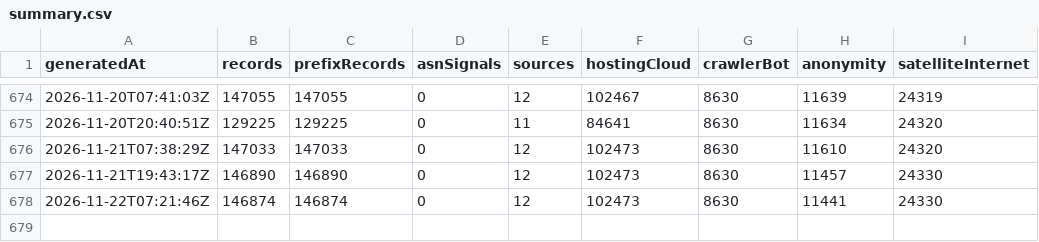
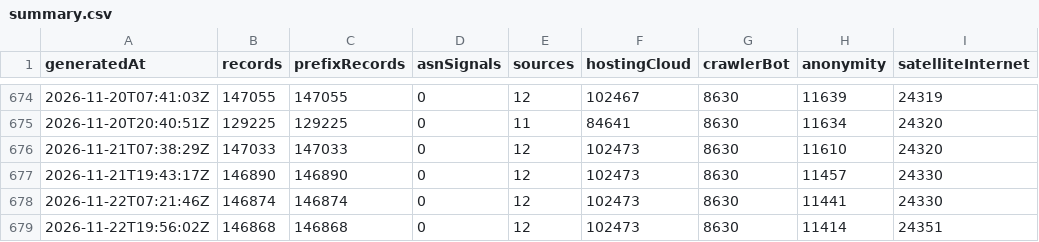
Before and after one commit to ipanalytics/IP-Knowledge-Layer, a CSV file: data/history/summary.csv, drawn as a sheet; only a part is shown, gaps mark what is left out.

```diff
--- a/data/history/summary.csv
+++ b/data/history/summary.csv
@@ -678 +678,2 @@ generatedAt,records,prefixRecords,asnSignals,sources,hostingCloud,crawlerBot,ano
 2026-11-22T07:21:46Z,146874,146874,0,12,102473,8630,11441,24330
+2026-11-22T19:56:02Z,146868,146868,0,12,102473,8630,11414,24351
```
Also changed, not shown: 9 other files.
